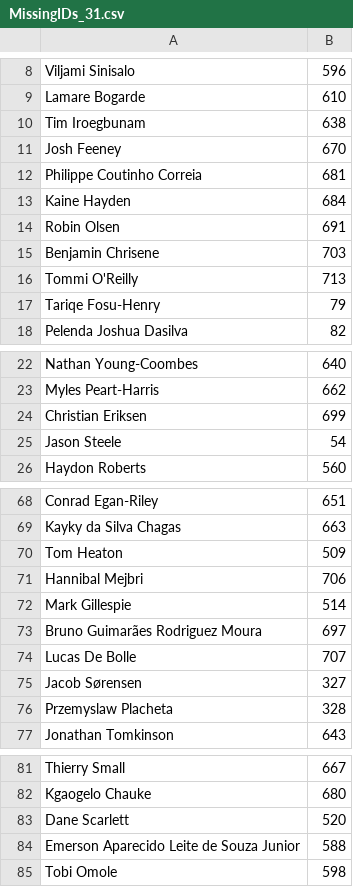
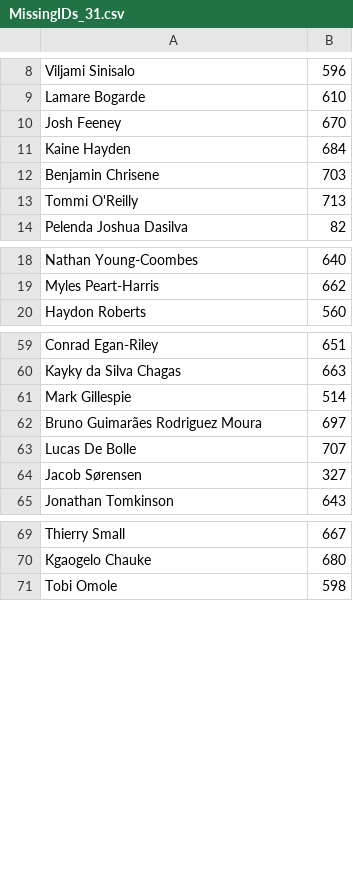
Before and after one commit to danbaulk/FPL-AI, a CSV file: MissingIDs_31.csv, drawn as a sheet; only a part is shown, gaps mark what is left out; the diff covers the shown part only.

```diff
--- a/MissingIDs_31.csv
+++ b/MissingIDs_31.csv
@@ -9,10 +9,6 @@ Viljami Sinisalo,596
 Lamare Bogarde,610
-Tim Iroegbunam,638
 Josh Feeney,670
-Philippe Coutinho Correia,681
 Kaine Hayden,684
-Robin Olsen,691
 Benjamin Chrisene,703
 Tommi O'Reilly,713
-Tariqe Fosu-Henry,79
 Pelenda Joshua Dasilva,82
@@ -23,4 +19,2 @@ Nathan Young-Coombes,640
 Myles Peart-Harris,662
-Christian Eriksen,699
-Jason Steele,54
 Haydon Roberts,560
@@ -69,4 +60,2 @@ Conrad Egan-Riley,651
 Kayky da Silva Chagas,663
-Tom Heaton,509
-Hannibal Mejbri,706
 Mark Gillespie,514
@@ -75,3 +64,2 @@ Lucas De Bolle,707
 Jacob Sørensen,327
-Przemyslaw Placheta,328
 Jonathan Tomkinson,643
@@ -82,4 +70,2 @@ Thierry Small,667
 Kgaogelo Chauke,680
-Dane Scarlett,520
-Emerson Aparecido Leite de Souza Junior,588
 Tobi Omole,598
```
Also changed, not shown: 6 removed rows elsewhere in this file, DEF_gameweek_31.csv, FWD_gameweek_31.csv, 4 other files.
